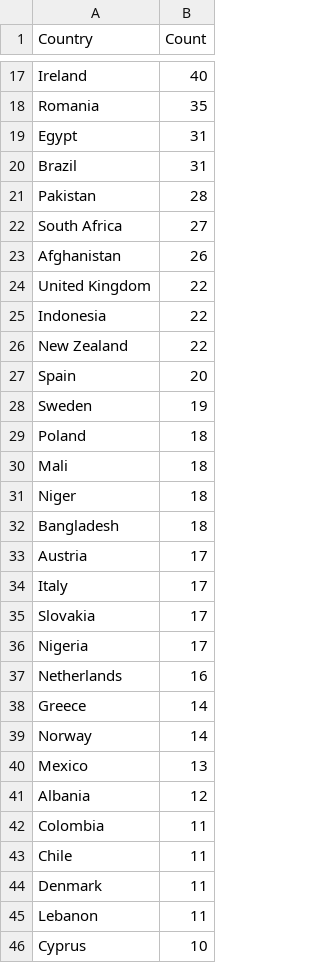
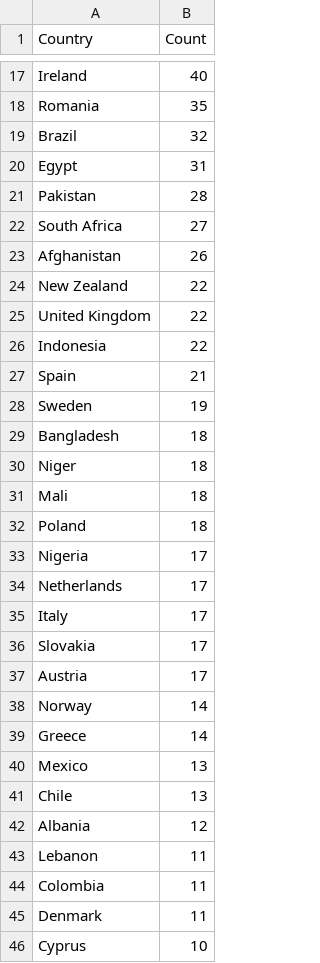
Before and after one commit to yusufaliozkan/zotero-intelligence-bibliography, a CSV file: countries.csv, drawn as a sheet; only a part is shown, gaps mark what is left out; the diff covers the shown part only.

```diff
--- a/countries.csv
+++ b/countries.csv
@@ -18,4 +18,4 @@ Ireland,40
 Romania,35
+Brazil,32
 Egypt,31
-Brazil,31
 Pakistan,28
@@ -23,24 +23,24 @@ South Africa,27
 Afghanistan,26
+New Zealand,22
 United Kingdom,22
 Indonesia,22
-New Zealand,22
-Spain,20
+Spain,21
 Sweden,19
+Bangladesh,18
+Niger,18
+Mali,18
 Poland,18
-Mali,18
-Niger,18
-Bangladesh,18
-Austria,17
+Nigeria,17
+Netherlands,17
 Italy,17
 Slovakia,17
-Nigeria,17
-Netherlands,16
+Austria,17
+Norway,14
 Greece,14
-Norway,14
 Mexico,13
+Chile,13
 Albania,12
+Lebanon,11
 Colombia,11
-Chile,11
 Denmark,11
-Lebanon,11
 Cyprus,10
```
Also changed, not shown: 2 added rows, 2 removed rows, 46 moved rows and 5 edited cells elsewhere in this file, citations.csv, gpe.csv, 2 other files.
